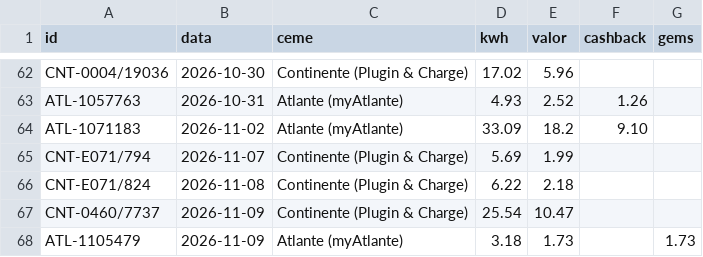
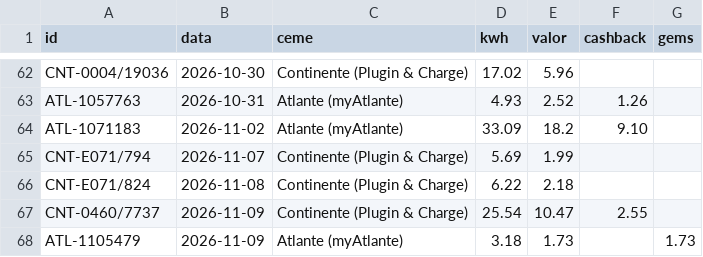
Before and after one commit to Thegame159/Carregamentos, a CSV file: data/faturas.csv, drawn as a sheet; only a part is shown, gaps mark what is left out.

```diff
--- a/data/faturas.csv
+++ b/data/faturas.csv
@@ -66,3 +66,3 @@ CNT-E071/794,2026-11-07,Continente (Plugin & Charge),5.69,1.99,,
 CNT-E071/824,2026-11-08,Continente (Plugin & Charge),6.22,2.18,,
-CNT-0460/7737,2026-11-09,Continente (Plugin & Charge),25.54,10.47,,
+CNT-0460/7737,2026-11-09,Continente (Plugin & Charge),25.54,10.47,2.55,
 ATL-1105479,2026-11-09,Atlante (myAtlante),3.18,1.73,,1.73
```
Also changed, not shown: 1 other file.
